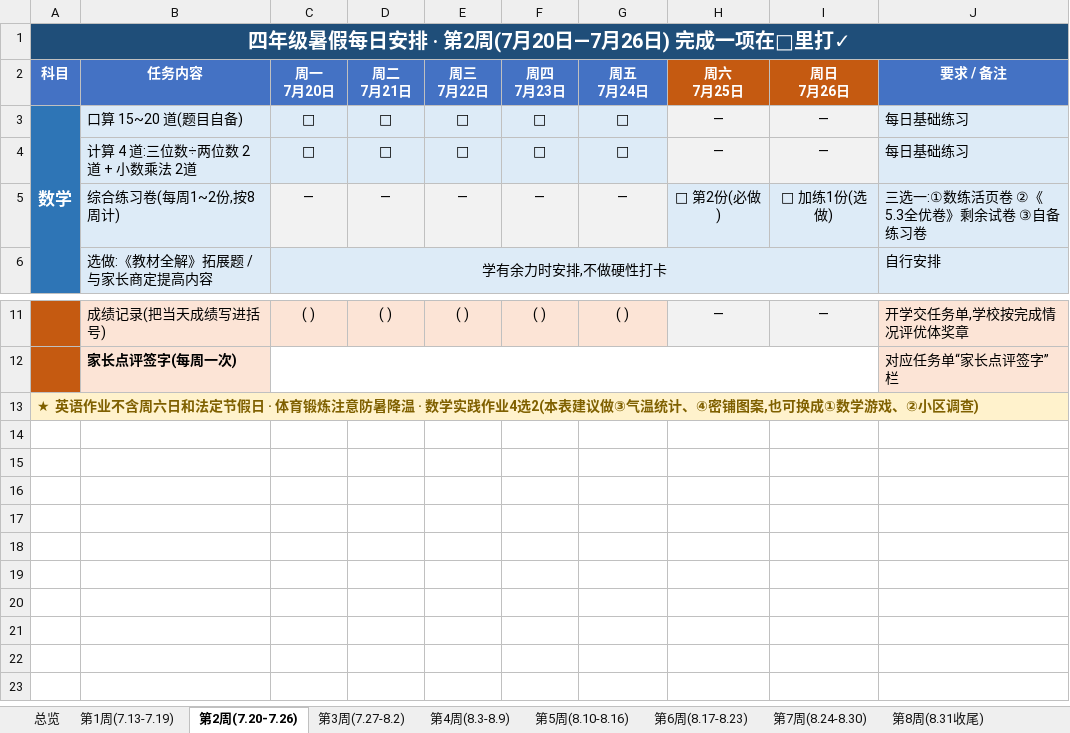
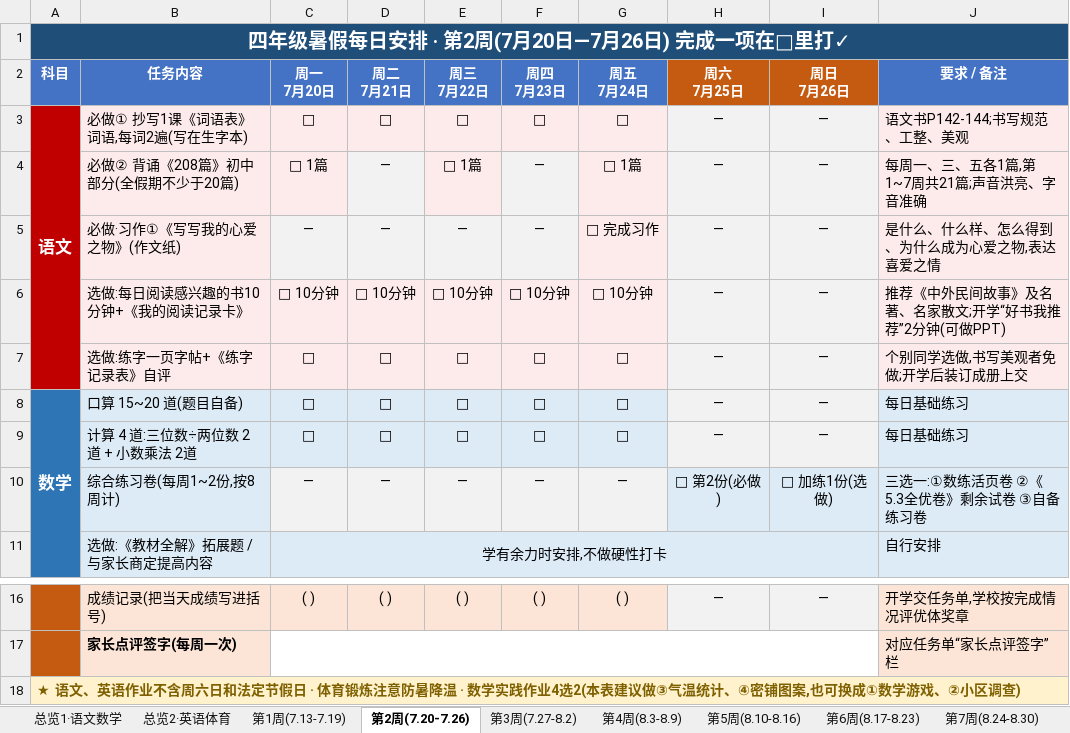
Before and after one commit to benyexi/android-flash-tool, an Excel workbook: summer-homework/四年级暑假作业计划表.xlsx, sheet 第2周(7.20-7.26), drawn as a sheet; only a part is shown, gaps mark what is left out; values as stored, in another font and other column widths than the file's, no borders; addresses are those after the commit; the diff names each change by its address in the sheet, - before the commit and + after, or states it on an @@ line.

```diff
--- a/summer-homework/四年级暑假作业计划表.xlsx (sheet 第2周(7.20-7.26))
+++ b/summer-homework/四年级暑假作业计划表.xlsx (sheet 第2周(7.20-7.26))
-sheet tab: 总览
+sheet tab: 总览1·语文数学
+sheet tab: 总览2·英语体育
+row 3: 语文 | 必做① 抄写1课《词语表》词语,每词2遍(写在生字本) | □ | □ | □ | □ | □ | — | — | 语文书P142-144;书写规范、工整、美观
+row 4:  | 必做② 背诵《208篇》初中部分(全假期不少于20篇) | □ 1篇 | — | □ 1篇 | — | □ 1篇 | — | — | 每周一、三、五各1篇,第1~7周共21篇;声音洪亮、字音准确
+row 5:  | 必做·习作①《写写我的心爱之物》(作文纸) | — | — | — | — | □ 完成习作 | — | — | 是什么、什么样、怎么得到、为什么成为心爱之物,表达喜爱之情
+row 6:  | 选做:每日阅读感兴趣的书10分钟+《我的阅读记录卡》 | □ 10分钟 | □ 10分钟 | □ 10分钟 | □ 10分钟 | □ 10分钟 | — | — | 推荐《中外民间故事》及名著、名家散文;开学“好书我推荐”2分钟(可做PPT)
+row 7:  | 选做:练字一页字帖+《练字记录表》自评 | □ | □ | □ | □ | □ | — | — | 个别同学选做,书写美观者免做;开学后装订成册上交
-A18 (科目): ★ 英语作业…
+A18 (科目): ★ 语文、英语作业…
```
Also changed, not shown: sheet 总览1·语文数学, sheet 第5周(8.10-8.16), sheet 第6周(8.17-8.23), sheet 第7周(8.24-8.30), sheet 第3周(7.27-8.2), sheet 第1周(7.13-7.19), 2 more sheets, 2 other files.
